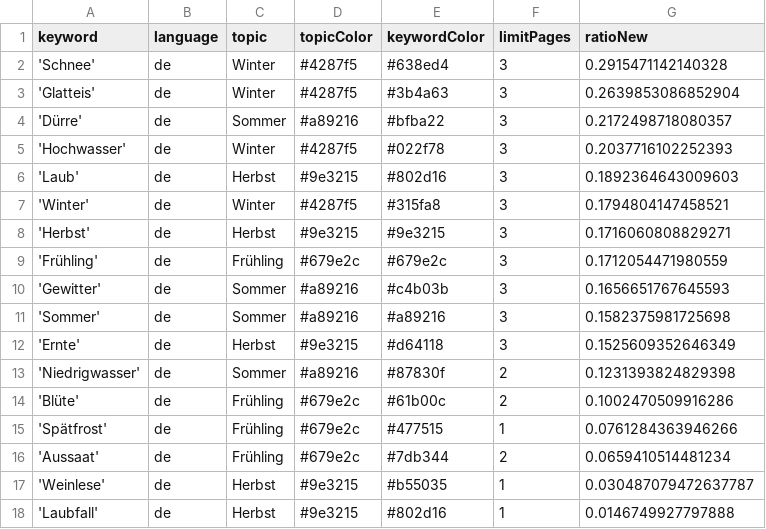
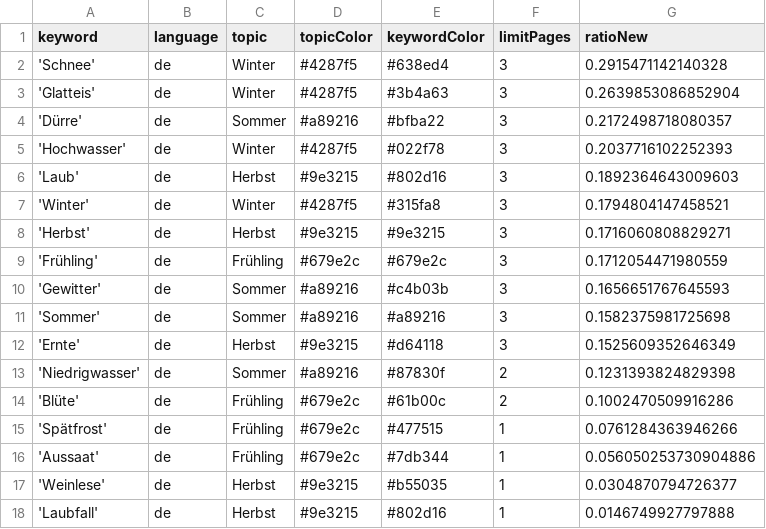
Before and after one commit to tlais147-physgeo01/snowIceIsComing, a CSV file: keywords.csv, drawn as a sheet.

Commit message:
Commit from GitHub Actions (harvest:0.0)

```diff
--- a/keywords.csv
+++ b/keywords.csv
@@ -15,4 +15,4 @@ keyword,language,topic,topicColor,keywordColor,limitPages,ratioNew
 'Spätfrost',de,Frühling,#679e2c,#477515,1,0.0761284363946266
-'Aussaat',de,Frühling,#679e2c,#7db344,2,0.0659410514481234
-'Weinlese',de,Herbst,#9e3215,#b55035,1,0.030487079472637787
+'Aussaat',de,Frühling,#679e2c,#7db344,1,0.056050253730904886
+'Weinlese',de,Herbst,#9e3215,#b55035,1,0.0304870794726377
 'Laubfall',de,Herbst,#9e3215,#802d16,1,0.0146749927797888
```
